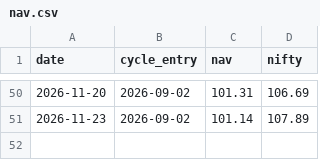
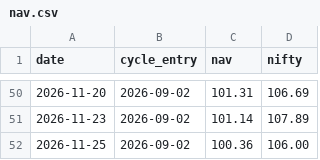
Before and after one commit to Jay2597/stock-momentum-paper, a CSV file: results/nav.csv, drawn as a sheet; only a part is shown, gaps mark what is left out; the diff names each change by its address in the sheet, - before the commit and + after, or states it on an @@ line.

```diff
--- a/results/nav.csv
+++ b/results/nav.csv
+row 52: 2026-11-25 | 2026-09-02 | 100.36 | 106.00
```
